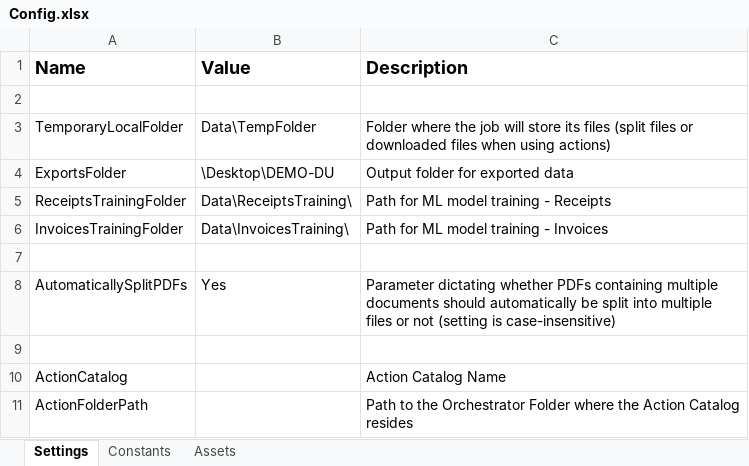
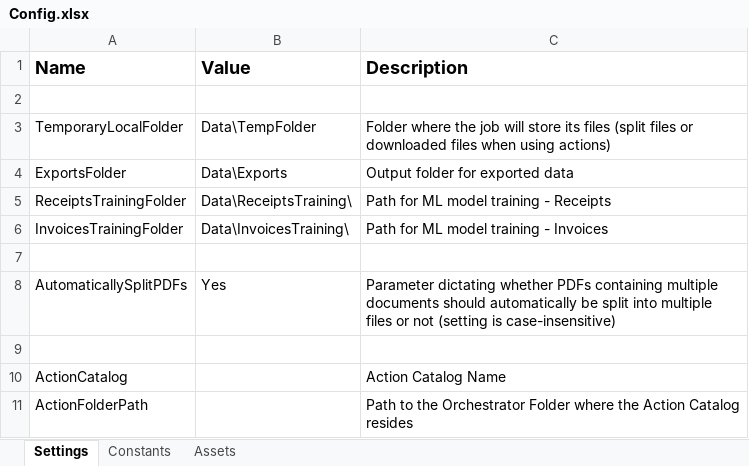
Before and after one commit to UiPath-LATAM/DEMO-DU_Custom, an Excel workbook: Data/Config.xlsx, sheet Settings, drawn as a sheet; only a part is shown; values as stored, in another font and other column widths than the file's, no borders; the diff names each change by its address in the sheet, - before the commit and + after, or states it on an @@ line.

```diff
--- a/Data/Config.xlsx (sheet Settings)
+++ b/Data/Config.xlsx (sheet Settings)
-B4 (Value): \Desktop\DEMO-DU
+B4 (Value): Data\Exports
```
Also changed, not shown: sheet Assets, 2 other files.
